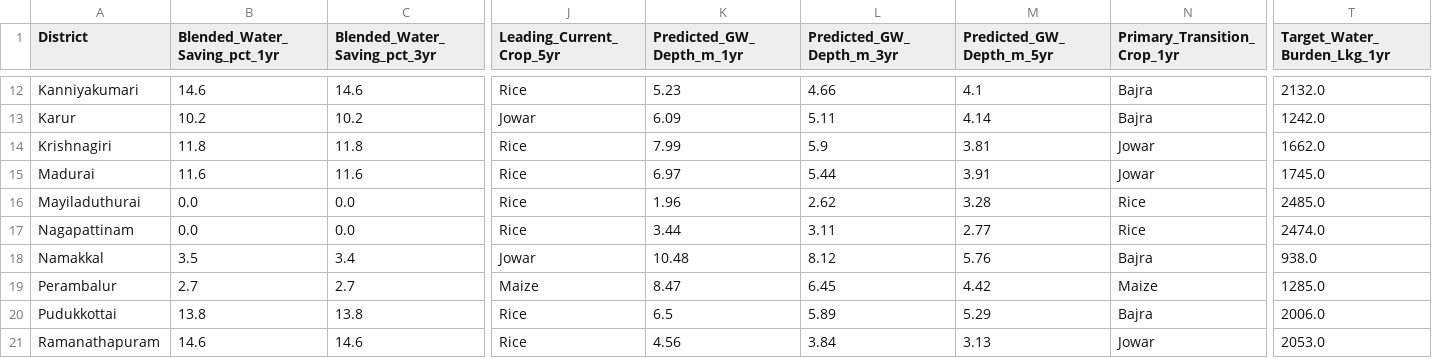
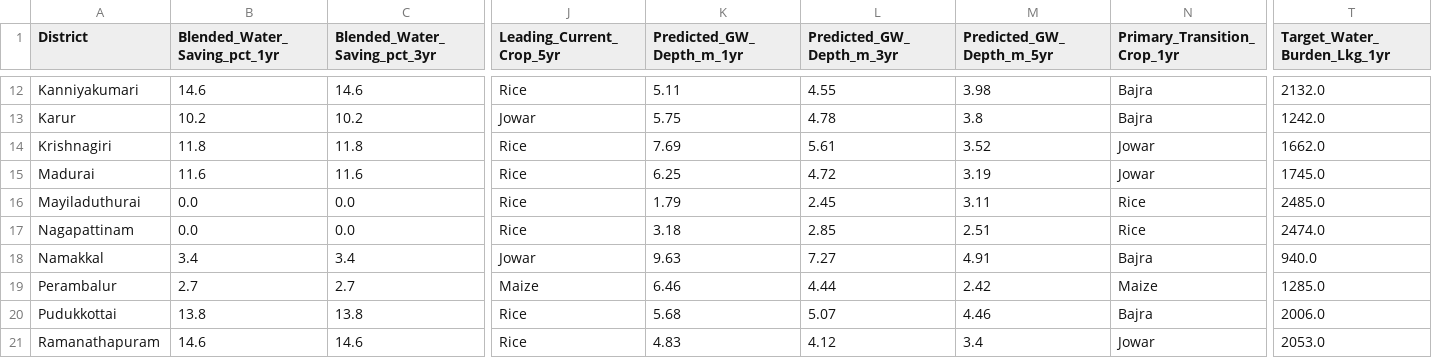
Before and after one commit to yuvarajarunachalam/casa-net-dashboard, a CSV file: public/data/crop_recommendations_samba_pivot.csv, drawn as a sheet; only a part is shown, gaps mark what is left out; the diff covers the shown part only; the diff names each change by its address in the sheet, - before the commit and + after, or states it on an @@ line.

```diff
--- a/public/data/crop_recommendations_samba_pivot.csv
+++ b/public/data/crop_recommendations_samba_pivot.csv
-K12 (Predicted_GW_Depth_m_1yr): 5.23
+K12 (Predicted_GW_Depth_m_1yr): 5.11
-L12 (Predicted_GW_Depth_m_3yr): 4.66
+L12 (Predicted_GW_Depth_m_3yr): 4.55
-M12 (Predicted_GW_Depth_m_5yr): 4.1
+M12 (Predicted_GW_Depth_m_5yr): 3.98
-K13 (Predicted_GW_Depth_m_1yr): 6.09
+K13 (Predicted_GW_Depth_m_1yr): 5.75
-L13 (Predicted_GW_Depth_m_3yr): 5.11
+L13 (Predicted_GW_Depth_m_3yr): 4.78
-M13 (Predicted_GW_Depth_m_5yr): 4.14
+M13 (Predicted_GW_Depth_m_5yr): 3.8
-K14 (Predicted_GW_Depth_m_1yr): 7.99
+K14 (Predicted_GW_Depth_m_1yr): 7.69
-L14 (Predicted_GW_Depth_m_3yr): 5.9
+L14 (Predicted_GW_Depth_m_3yr): 5.61
-M14 (Predicted_GW_Depth_m_5yr): 3.81
+M14 (Predicted_GW_Depth_m_5yr): 3.52
-K15 (Predicted_GW_Depth_m_1yr): 6.97
+K15 (Predicted_GW_Depth_m_1yr): 6.25
-L15 (Predicted_GW_Depth_m_3yr): 5.44
+L15 (Predicted_GW_Depth_m_3yr): 4.72
-M15 (Predicted_GW_Depth_m_5yr): 3.91
+M15 (Predicted_GW_Depth_m_5yr): 3.19
-K16 (Predicted_GW_Depth_m_1yr): 1.96
+K16 (Predicted_GW_Depth_m_1yr): 1.79
-L16 (Predicted_GW_Depth_m_3yr): 2.62
+L16 (Predicted_GW_Depth_m_3yr): 2.45
-M16 (Predicted_GW_Depth_m_5yr): 3.28
+M16 (Predicted_GW_Depth_m_5yr): 3.11
-K17 (Predicted_GW_Depth_m_1yr): 3.44
+K17 (Predicted_GW_Depth_m_1yr): 3.18
-L17 (Predicted_GW_Depth_m_3yr): 3.11
+L17 (Predicted_GW_Depth_m_3yr): 2.85
-M17 (Predicted_GW_Depth_m_5yr): 2.77
+M17 (Predicted_GW_Depth_m_5yr): 2.51
-B18 (Blended_Water_Saving_pct_1yr): 3.5
+B18 (Blended_Water_Saving_pct_1yr): 3.4
-K18 (Predicted_GW_Depth_m_1yr): 10.48
+K18 (Predicted_GW_Depth_m_1yr): 9.63
-L18 (Predicted_GW_Depth_m_3yr): 8.12
+L18 (Predicted_GW_Depth_m_3yr): 7.27
-M18 (Predicted_GW_Depth_m_5yr): 5.76
+M18 (Predicted_GW_Depth_m_5yr): 4.91
-T18 (Target_Water_Burden_Lkg_1yr): 938.0
+T18 (Target_Water_Burden_Lkg_1yr): 940.0
-K19 (Predicted_GW_Depth_m_1yr): 8.47
+K19 (Predicted_GW_Depth_m_1yr): 6.46
-L19 (Predicted_GW_Depth_m_3yr): 6.45
+L19 (Predicted_GW_Depth_m_3yr): 4.44
-M19 (Predicted_GW_Depth_m_5yr): 4.42
+M19 (Predicted_GW_Depth_m_5yr): 2.42
-K20 (Predicted_GW_Depth_m_1yr): 6.5
+K20 (Predicted_GW_Depth_m_1yr): 5.68
-L20 (Predicted_GW_Depth_m_3yr): 5.89
+L20 (Predicted_GW_Depth_m_3yr): 5.07
-M20 (Predicted_GW_Depth_m_5yr): 5.29
+M20 (Predicted_GW_Depth_m_5yr): 4.46
-K21 (Predicted_GW_Depth_m_1yr): 4.56
+K21 (Predicted_GW_Depth_m_1yr): 4.83
-L21 (Predicted_GW_Depth_m_3yr): 3.84
+L21 (Predicted_GW_Depth_m_3yr): 4.12
-M21 (Predicted_GW_Depth_m_5yr): 3.13
+M21 (Predicted_GW_Depth_m_5yr): 3.4
```
Also changed, not shown: 86 edited cells elsewhere in this file, public/data/casa_net_evaluation_metrics.csv, public/data/casa_net_predictions.csv, 20 other files.
